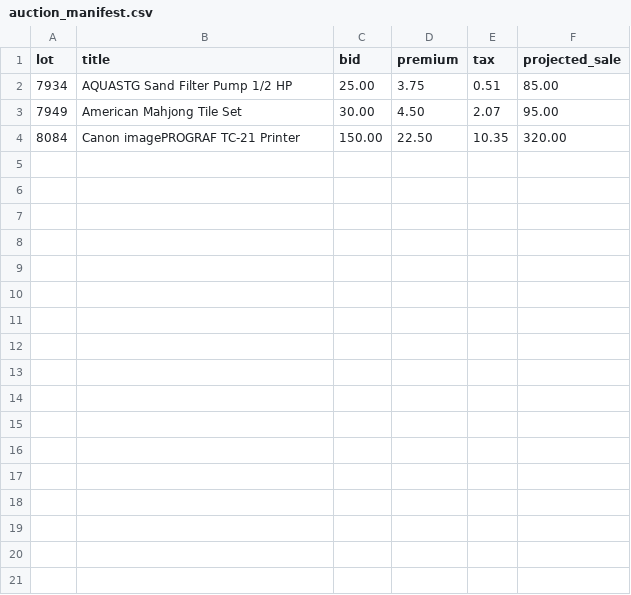
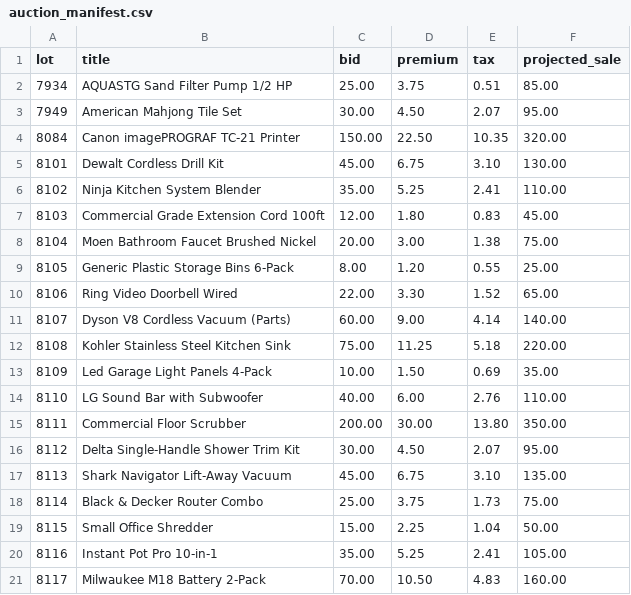
Before and after one commit to Ajax0104/PythonProjects, a CSV file: auction_manifest.csv, drawn as a sheet.

Commit message:
Scale manifest to 20 items, adjust table formatting, export 16 actionable winners

```diff
--- a/auction_manifest.csv
+++ b/auction_manifest.csv
@@ -4 +4,18 @@ lot,title,bid,premium,tax,projected_sale
 8084,Canon imagePROGRAF TC-21 Printer,150.00,22.50,10.35,320.00
+8101,Dewalt Cordless Drill Kit,45.00,6.75,3.10,130.00
+8102,Ninja Kitchen System Blender,35.00,5.25,2.41,110.00
+8103,Commercial Grade Extension Cord 100ft,12.00,1.80,0.83,45.00
+8104,Moen Bathroom Faucet Brushed Nickel,20.00,3.00,1.38,75.00
+8105,Generic Plastic Storage Bins 6-Pack,8.00,1.20,0.55,25.00
+8106,Ring Video Doorbell Wired,22.00,3.30,1.52,65.00
+8107,Dyson V8 Cordless Vacuum (Parts),60.00,9.00,4.14,140.00
+8108,Kohler Stainless Steel Kitchen Sink,75.00,11.25,5.18,220.00
+8109,Led Garage Light Panels 4-Pack,10.00,1.50,0.69,35.00
+8110,LG Sound Bar with Subwoofer,40.00,6.00,2.76,110.00
+8111,Commercial Floor Scrubber,200.00,30.00,13.80,350.00
+8112,Delta Single-Handle Shower Trim Kit,30.00,4.50,2.07,95.00
+8113,Shark Navigator Lift-Away Vacuum,45.00,6.75,3.10,135.00
+8114,Black & Decker Router Combo,25.00,3.75,1.73,75.00
+8115,Small Office Shredder,15.00,2.25,1.04,50.00
+8116,Instant Pot Pro 10-in-1,35.00,5.25,2.41,105.00
+8117,Milwaukee M18 Battery 2-Pack,70.00,10.50,4.83,160.00
```
Also changed, not shown: 2 other files.
